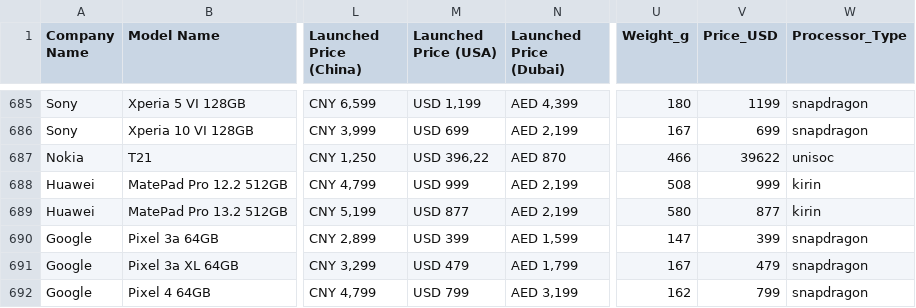
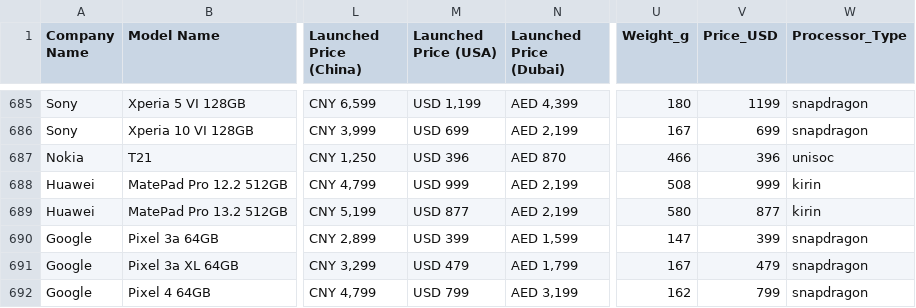
Before and after one commit to SuperMoathx7/NLP, a CSV file: mobiles.csv, drawn as a sheet; only a part is shown, gaps mark what is left out; the diff names each change by its address in the sheet, - before the commit and + after, or states it on an @@ line.

Commit message:
Update mobiles.csv

```diff
--- a/mobiles.csv
+++ b/mobiles.csv
-M687 (Launched Price (USA)): USD 396,22
+M687 (Launched Price (USA)): USD 396
-V687 (Price_USD): 39622
+V687 (Price_USD): 396
```
